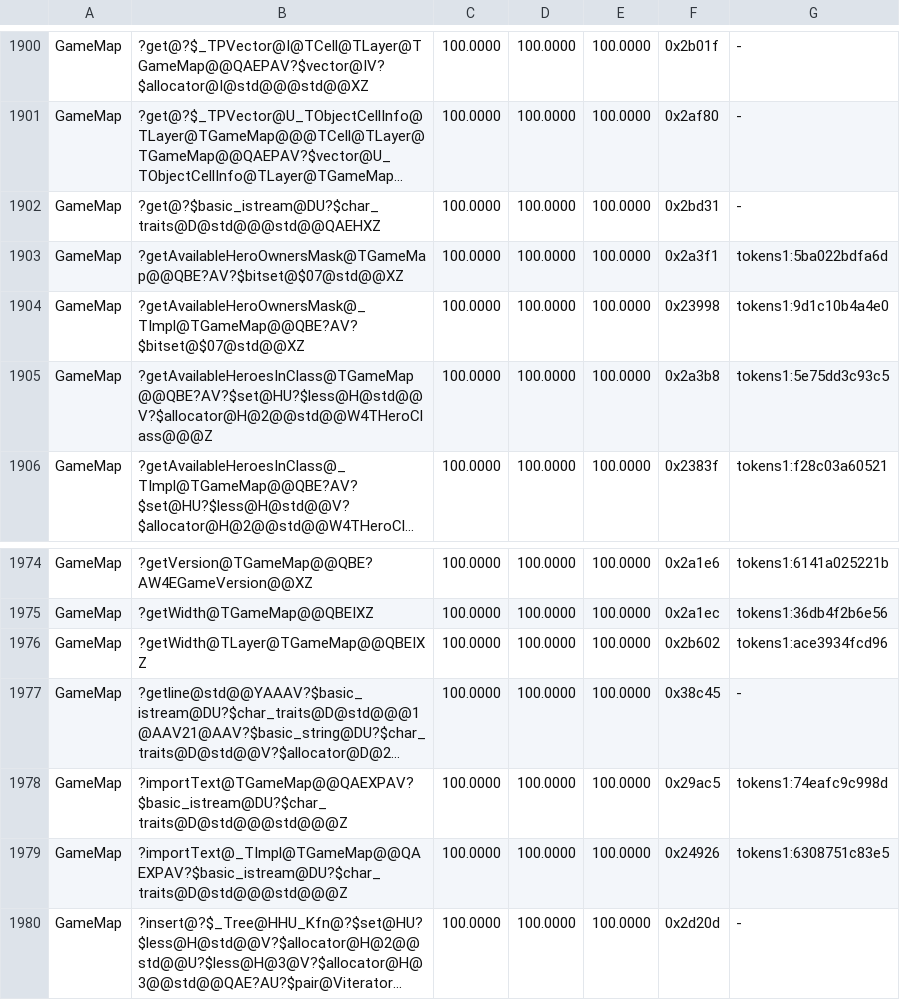
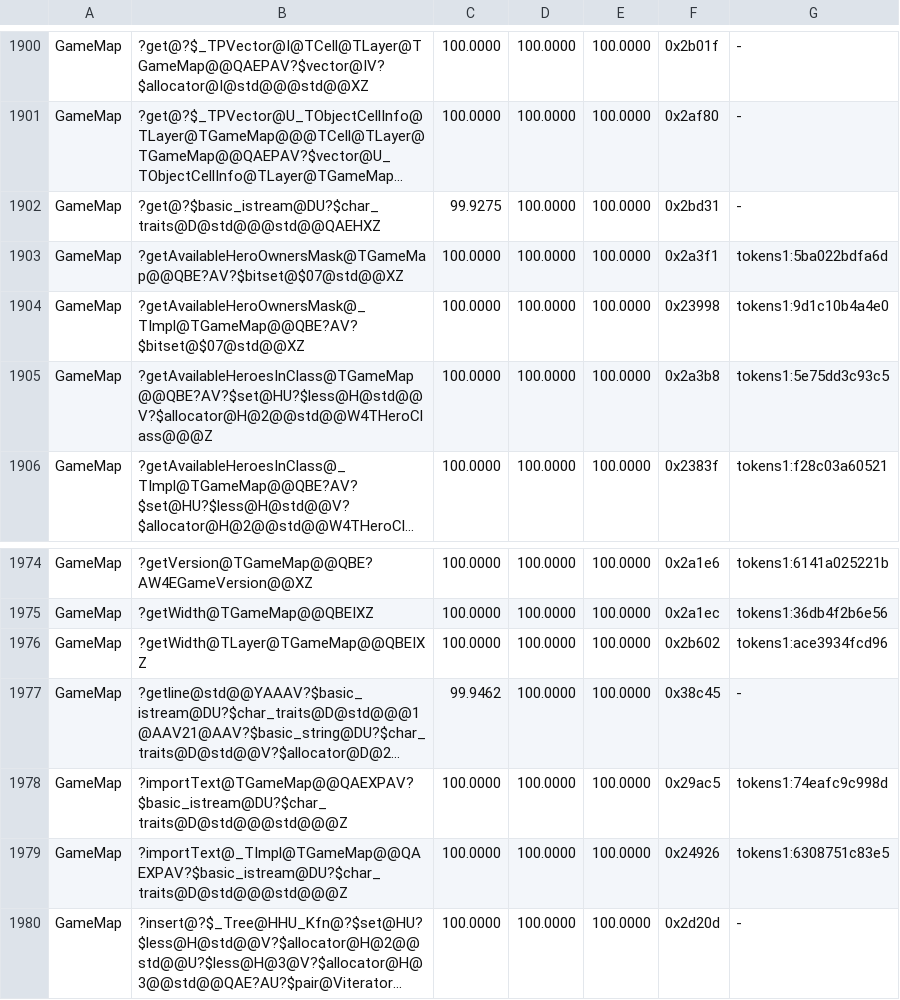
Before and after one commit to philipmendocino/homm3-decomp, a TSV file: config/match_baseline.h3maped.tsv, drawn as a sheet; only a part is shown, gaps mark what is left out; long unchanged cells end in …; the diff covers the shown part only; the diff names each change by its address in the sheet, - before the commit and + after, or states it on an @@ line.

Commit message:
Match map-editor string extraction through the scalar helper
Restore the existing readValue<long> call and preserve the remaining count
before resize, as in the campaign reader. The returned scalar's lifetime
keeps the initial count in the native register across resize and begin.
All 183 retail bytes at h3maped 0x4190cb now match (86.6418% to 100%).

Eighteen source states reproduce with unchanged/opposite-corner controls.
Rebuild all 79 affected map-editor consumers, the game consumer, and eight
campaign-editor consumers. No other MAX changes or tooling changes.
Bank the measured results and refresh README.

Unchanged-source CUR dips in GameMap's typed-placement/stream wrappers and
MapView's find handlers retain their 100% MAX; leave that compiler-state
noise alone.

```diff
--- a/config/match_baseline.h3maped.tsv
+++ b/config/match_baseline.h3maped.tsv
-C1902: 100.0000
+C1902: 99.9275
-C1977: 100.0000
+C1977: 99.9462
```
Also changed, not shown: 17 edited cells elsewhere in this file, 2 other files.
